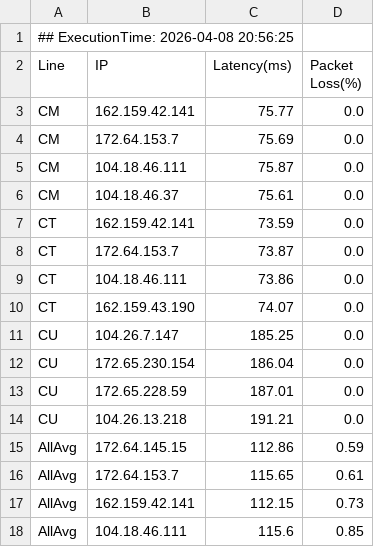
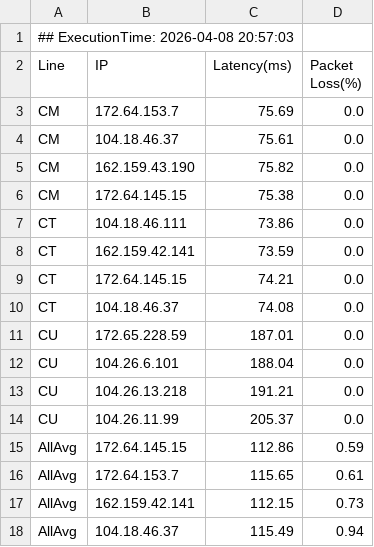
Before and after one commit to Fiatnorm/OptiDomain-Pages, a CSV file: optimized_cf_ips.csv, drawn as a sheet.

Commit message:
chore(data): sync v5.0 nodes map at 2026-04-08 20:57:06

```diff
--- a/optimized_cf_ips.csv
+++ b/optimized_cf_ips.csv
@@ -1,15 +1,15 @@
-## ExecutionTime: 2026-04-08 20:56:25
+## ExecutionTime: 2026-04-08 20:57:03
 Line,IP,Latency(ms),Packet Loss(%)
-CM,162.159.42.141,75.77,0.0
 CM,172.64.153.7,75.69,0.0
-CM,104.18.46.111,75.87,0.0
 CM,104.18.46.37,75.61,0.0
+CM,162.159.43.190,75.82,0.0
+CM,172.64.145.15,75.38,0.0
+CT,104.18.46.111,73.86,0.0
 CT,162.159.42.141,73.59,0.0
-CT,172.64.153.7,73.87,0.0
-CT,104.18.46.111,73.86,0.0
-CT,162.159.43.190,74.07,0.0
-CU,104.26.7.147,185.25,0.0
-CU,172.65.230.154,186.04,0.0
+CT,172.64.145.15,74.21,0.0
+CT,104.18.46.37,74.08,0.0
 CU,172.65.228.59,187.01,0.0
+CU,104.26.6.101,188.04,0.0
 CU,104.26.13.218,191.21,0.0
+CU,104.26.11.99,205.37,0.0
 AllAvg,172.64.145.15,112.86,0.59
@@ -17,2 +17,2 @@ AllAvg,172.64.153.7,115.65,0.61
 AllAvg,162.159.42.141,112.15,0.73
-AllAvg,104.18.46.111,115.6,0.85
+AllAvg,104.18.46.37,115.49,0.94
```
